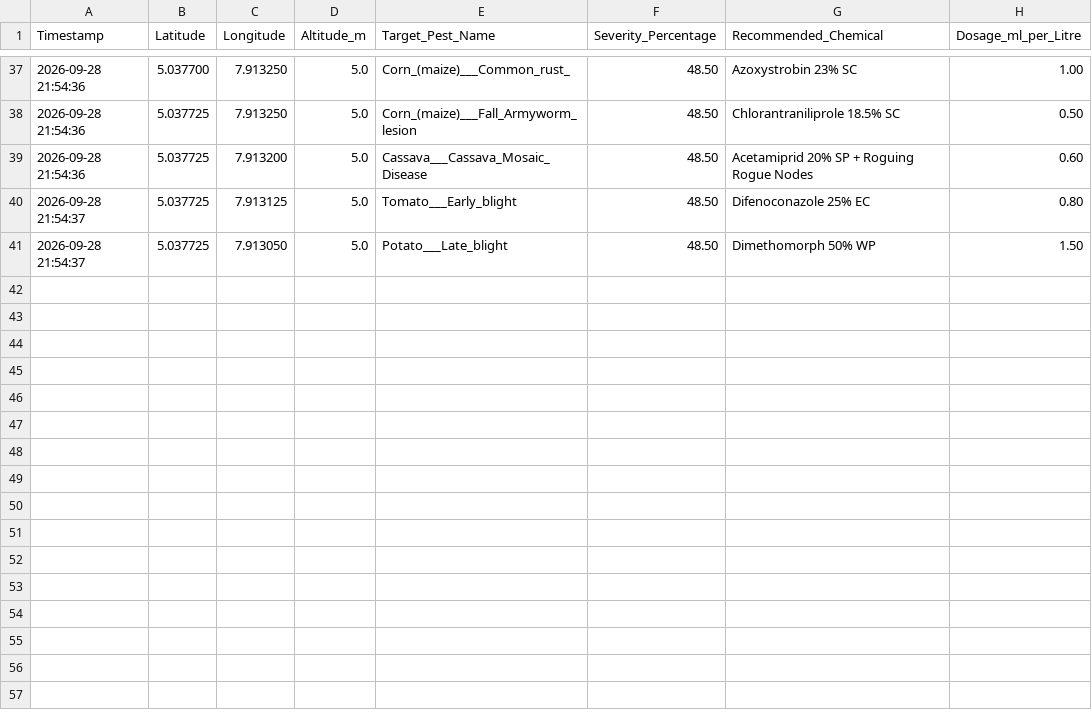
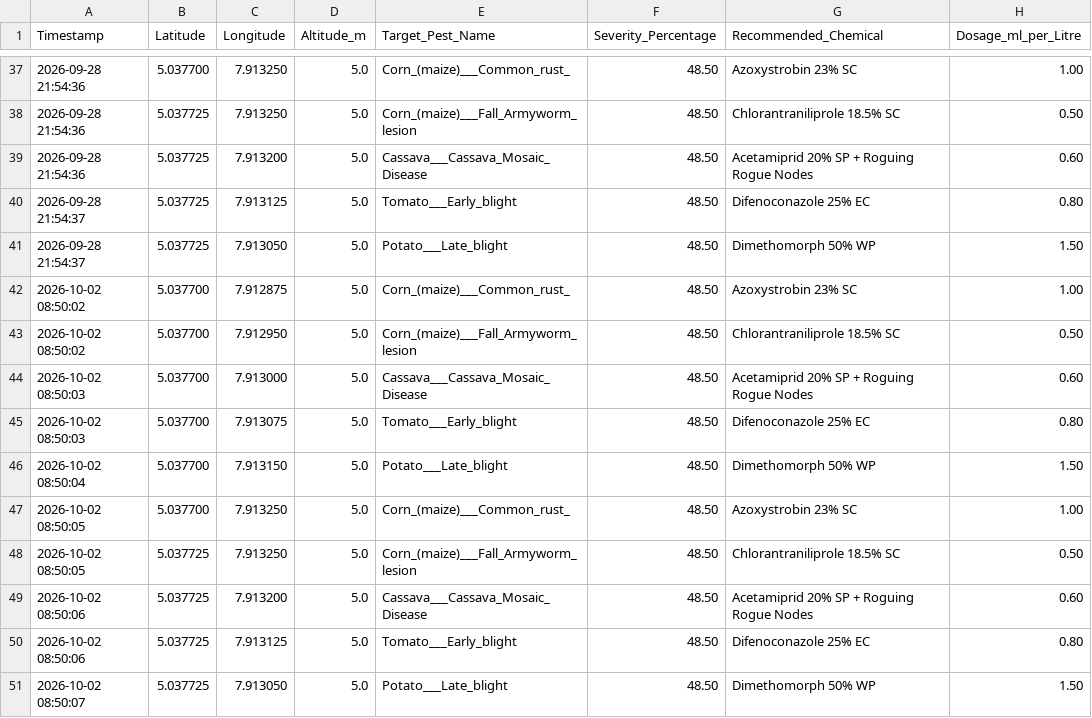
Before and after one commit to VickkiMars/precision-agro, a CSV file: field_prescription_log.csv, drawn as a sheet; only a part is shown, gaps mark what is left out; the diff names each change by its address in the sheet, - before the commit and + after, or states it on an @@ line.

```diff
--- a/field_prescription_log.csv
+++ b/field_prescription_log.csv
+row 42: 2026-10-02 08:50:02 | 5.037700 | 7.912875 | 5.0 | Corn_(maize)___Common_rust_ | 48.50 | Azoxystrobin 23% SC | 1.00
+row 43: 2026-10-02 08:50:02 | 5.037700 | 7.912950 | 5.0 | Corn_(maize)___Fall_Armyworm_lesion | 48.50 | Chlorantraniliprole 18.5% SC | 0.50
+row 44: 2026-10-02 08:50:03 | 5.037700 | 7.913000 | 5.0 | Cassava___Cassava_Mosaic_Disease | 48.50 | Acetamiprid 20% SP + Roguing Rogue Nodes | 0.60
+row 45: 2026-10-02 08:50:03 | 5.037700 | 7.913075 | 5.0 | Tomato___Early_blight | 48.50 | Difenoconazole 25% EC | 0.80
+row 46: 2026-10-02 08:50:04 | 5.037700 | 7.913150 | 5.0 | Potato___Late_blight | 48.50 | Dimethomorph 50% WP | 1.50
+row 47: 2026-10-02 08:50:05 | 5.037700 | 7.913250 | 5.0 | Corn_(maize)___Common_rust_ | 48.50 | Azoxystrobin 23% SC | 1.00
+row 48: 2026-10-02 08:50:05 | 5.037725 | 7.913250 | 5.0 | Corn_(maize)___Fall_Armyworm_lesion | 48.50 | Chlorantraniliprole 18.5% SC | 0.50
+row 49: 2026-10-02 08:50:06 | 5.037725 | 7.913200 | 5.0 | Cassava___Cassava_Mosaic_Disease | 48.50 | Acetamiprid 20% SP + Roguing Rogue Nodes | 0.60
+row 50: 2026-10-02 08:50:06 | 5.037725 | 7.913125 | 5.0 | Tomato___Early_blight | 48.50 | Difenoconazole 25% EC | 0.80
+row 51: 2026-10-02 08:50:07 | 5.037725 | 7.913050 | 5.0 | Potato___Late_blight | 48.50 | Dimethomorph 50% WP | 1.50
```
Also changed, not shown: 11 other files.
